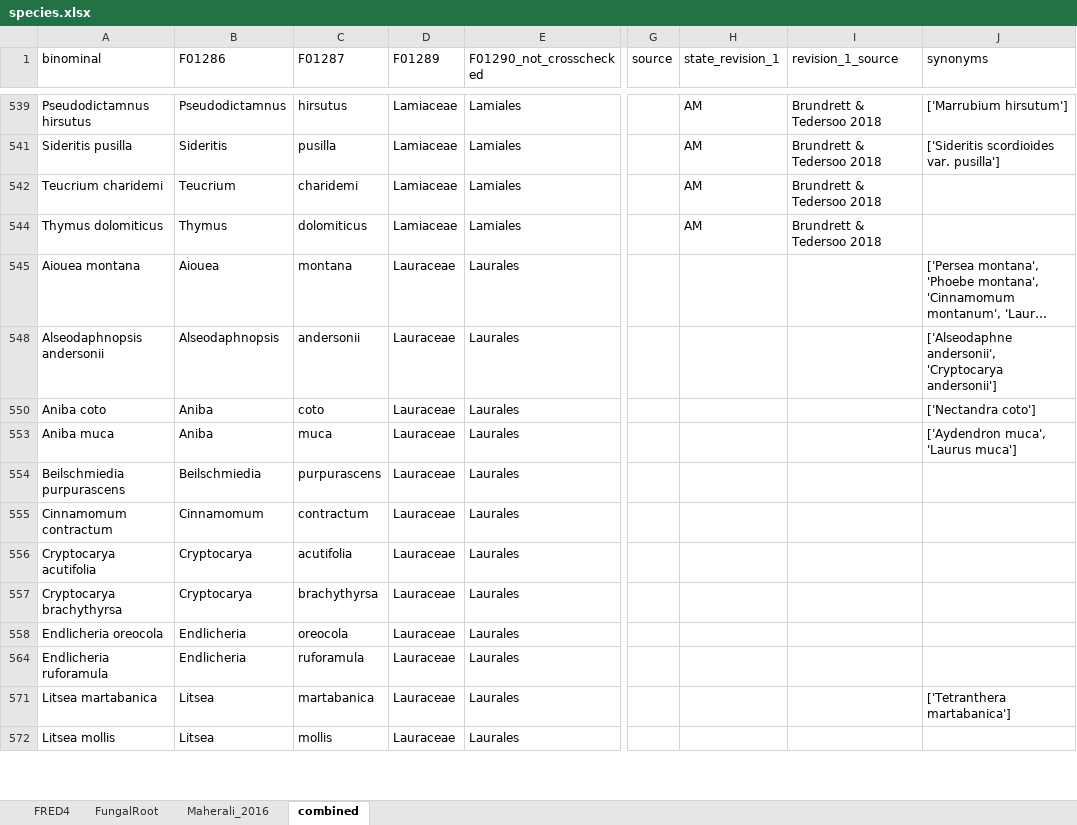
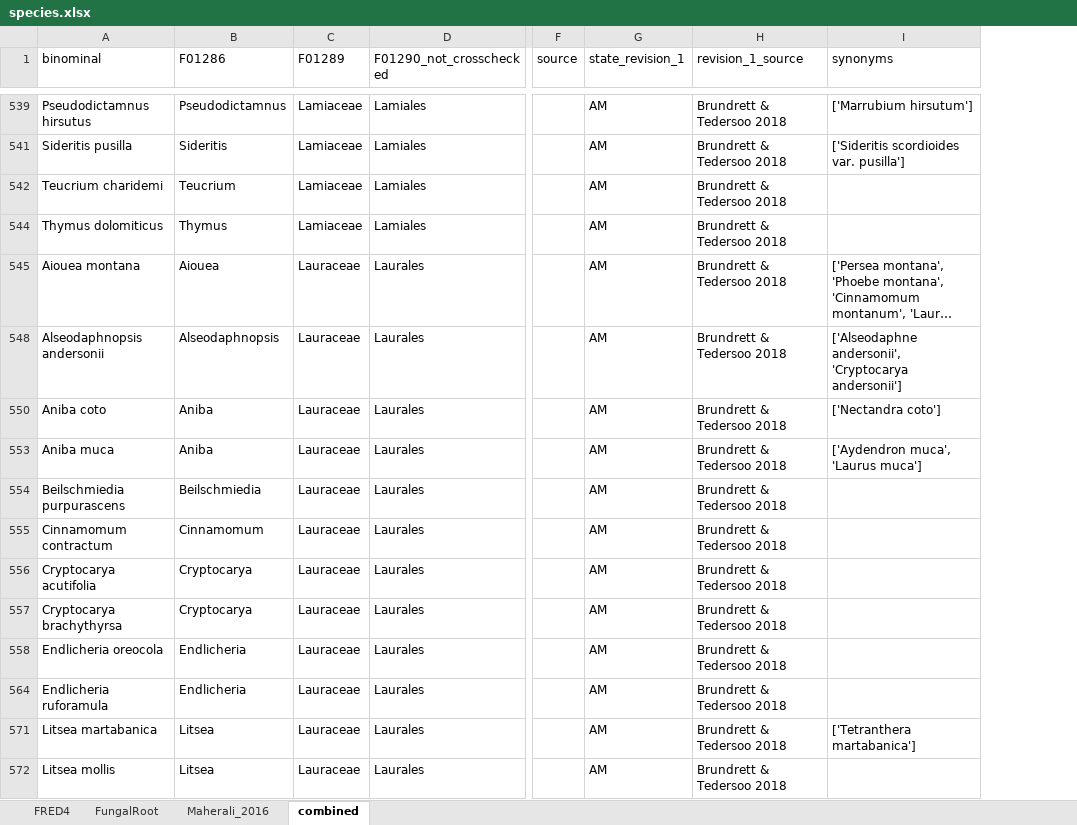
Before and after one commit to anoban/wsu, an Excel workbook: data/chapter2/FRED/subsets/species.xlsx, sheet combined, drawn as a sheet; only a part is shown, gaps mark what is left out; long unchanged cells end in …; values as stored, in another font and other column widths than the file's, no borders; table styles not drawn; removed rows and columns are numbered as before the commit, all else as after; the diff covers the shown part only; the diff names each change by its address in the sheet, - before the commit and + after, or states it on an @@ line.

Commit message:
modified:   data/chapter2/Brundrett and Tedersoo 2018 - mycorrhizal associations.xlsx 	new file:   data/chapter2/FRED/subsets/species.txt 	modified:   data/chapter2/FRED/subsets/species.xlsx 	deleted:    data/chapter2/FRED/subsets/states.txt 	new file:   data/chapter2/Wang & Qiu - 2006 - Table1.html 	new file:   notebooks/chapter_02/Wang & Qiu 2006.ipynb

```diff
--- a/data/chapter2/FRED/subsets/species.xlsx (sheet combined)
+++ b/data/chapter2/FRED/subsets/species.xlsx (sheet combined)
-column C (F01287), rows 539-572: hirsutus | pusilla | charidemi | dolomiticus | montana | andersonii | coto | muca | purpurascens | contractum | acutifolia | brachythyrsa | oreocola | ruforamula | martabanica | mollis
-G545 (state_revision_1): (empty)
+G545 (state_revision_1): AM
-H545 (revision_1_source): (empty)
+H545 (revision_1_source): Brundrett & Tedersoo 2018
-G548 (state_revision_1): (empty)
+G548 (state_revision_1): AM
-H548 (revision_1_source): (empty)
+H548 (revision_1_source): Brundrett & Tedersoo 2018
-G550 (state_revision_1): (empty)
+G550 (state_revision_1): AM
-H550 (revision_1_source): (empty)
+H550 (revision_1_source): Brundrett & Tedersoo 2018
-G553:G558 (state_revision_1): (empty)
+G553:G558 (state_revision_1): AM
-H553:H558 (revision_1_source): (empty)
+H553:H558 (revision_1_source): Brundrett & Tedersoo 2018
-G564 (state_revision_1): (empty)
+G564 (state_revision_1): AM
-H564 (revision_1_source): (empty)
+H564 (revision_1_source): Brundrett & Tedersoo 2018
-G571:G572 (state_revision_1): (empty)
+G571:G572 (state_revision_1): AM
-H571:H572 (revision_1_source): (empty)
+H571:H572 (revision_1_source): Brundrett & Tedersoo 2018
```
Also changed, not shown: 58 edited cells elsewhere in this sheet, hidden cells, data/chapter2/Brundrett and Tedersoo 2018 - mycorrhizal associations.xlsx, 4 other files.
